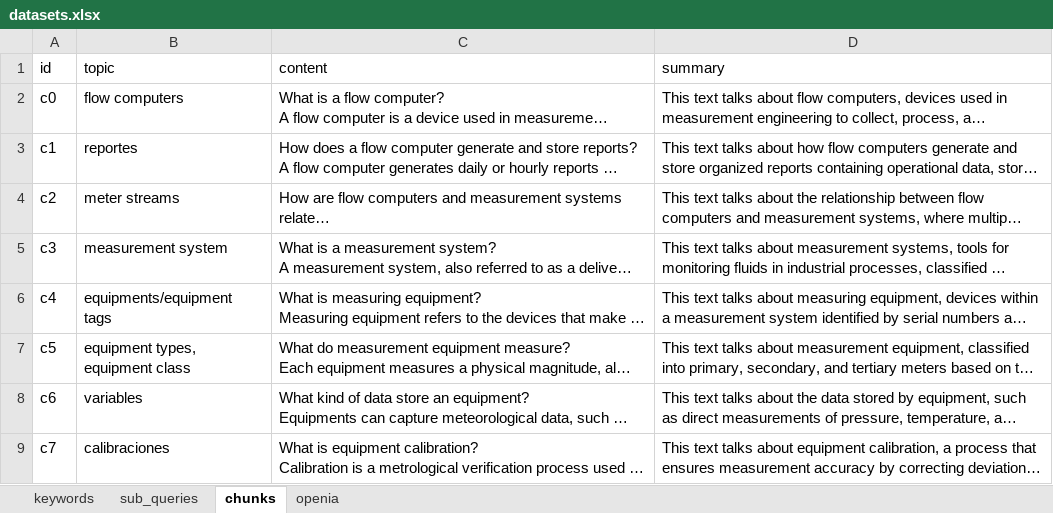
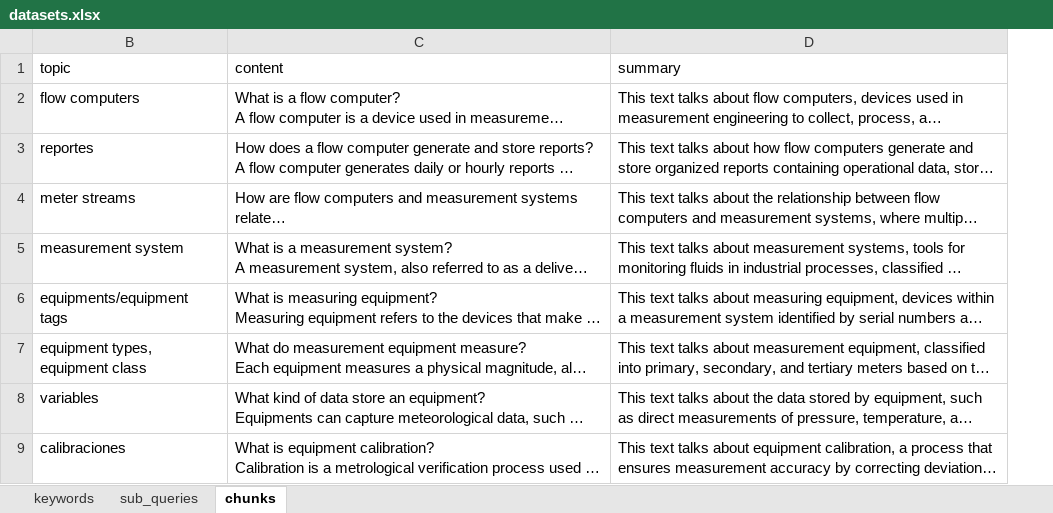
Before and after one commit to Lauther99/embeddings-train, an Excel workbook: sheets/datasets.xlsx, sheet chunks, drawn as a sheet; only a part is shown; long unchanged cells end in …; values as stored, in another font and other column widths than the file's, no borders; the diff names each change by its address in the sheet, - before the commit and + after, or states it on an @@ line.

```diff
--- a/sheets/datasets.xlsx (sheet chunks)
+++ b/sheets/datasets.xlsx (sheet chunks)
-sheet tab: openia
@@ column A (id) hidden, rows 2-9: c0 | c1 | c2 | c3 | c4 | c5 | c6 | c7 @@
```
Also changed, not shown: sheets/novo.xlsx, 2 other files.
